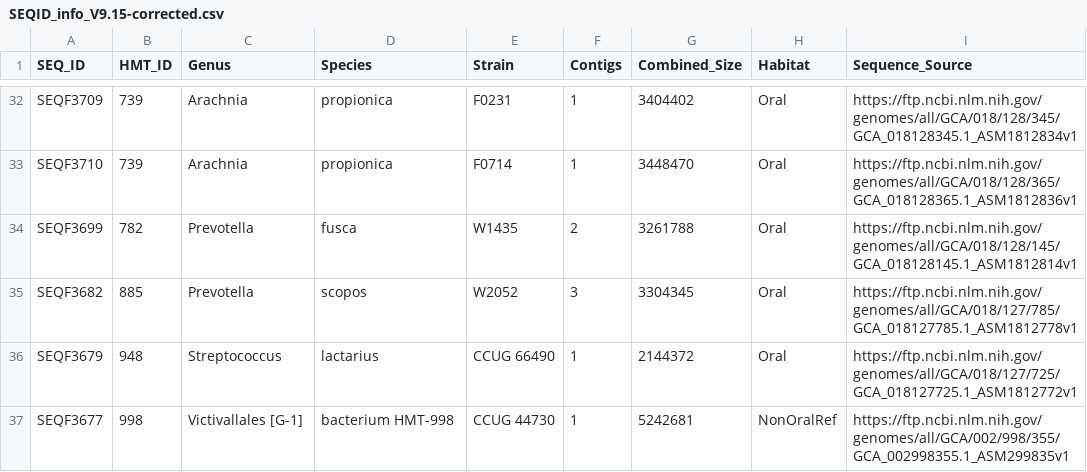
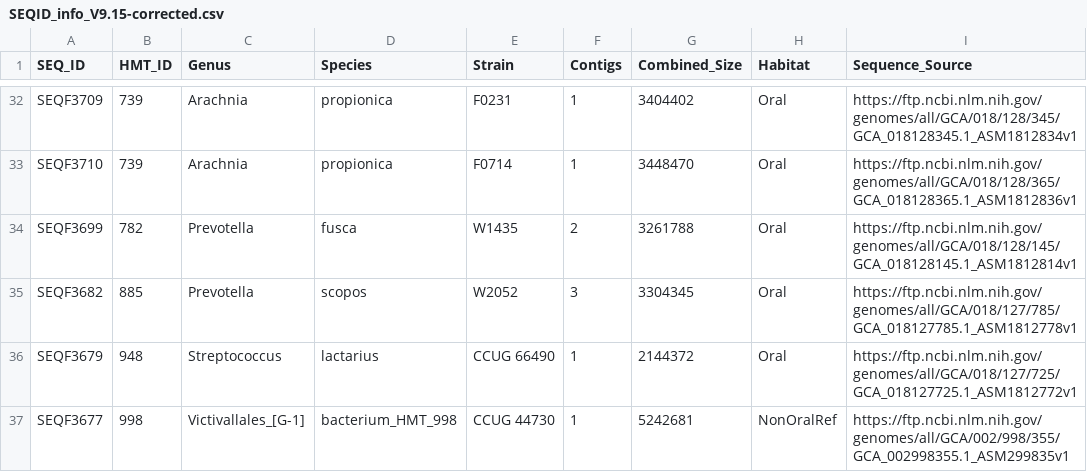
Before and after one commit to MBL-Woods-Hole/homd-scripts, a CSV file: update_toV9.15/SEQID_info_V9.15-corrected.csv, drawn as a sheet; only a part is shown, gaps mark what is left out.

```diff
--- a/update_toV9.15/SEQID_info_V9.15-corrected.csv
+++ b/update_toV9.15/SEQID_info_V9.15-corrected.csv
@@ -36,2 +36,2 @@ SEQF3682	885	Prevotella	scopos	W2052	3	3304345	Oral	https://ftp.ncbi.nlm.nih.gov
 SEQF3679	948	Streptococcus	lactarius	CCUG 66490	1	2144372	Oral	https://ftp.ncbi.nlm.nih.gov/genomes/all/GCA/018/127/725/GCA_018127725.1_ASM1812772v1
-SEQF3677	998	Victivallales [G-1]	bacterium HMT-998	CCUG 44730	1	5242681	NonOralRef	https://ftp.ncbi.nlm.nih.gov/genomes/all/GCA/002/998/355/GCA_002998355.1_ASM299835v1
+SEQF3677	998	Victivallales_[G-1]	bacterium_HMT_998	CCUG 44730	1	5242681	NonOralRef	https://ftp.ncbi.nlm.nih.gov/genomes/all/GCA/002/998/355/GCA_002998355.1_ASM299835v1
```
Also changed, not shown: 2 other files.
